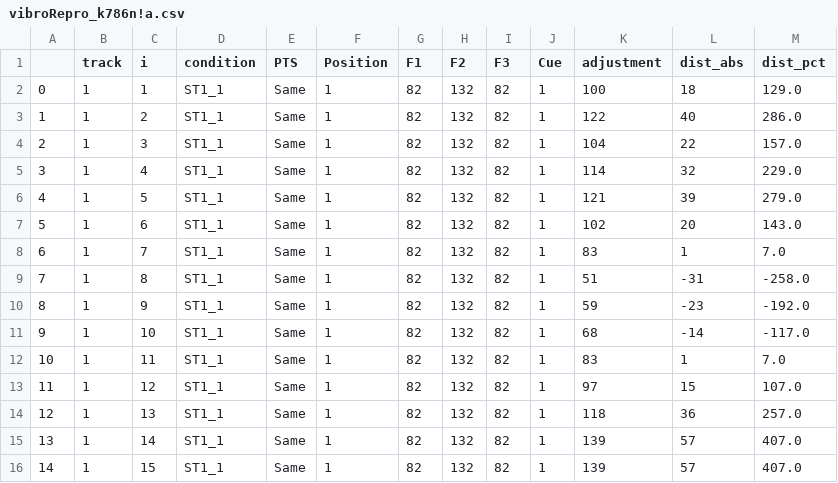
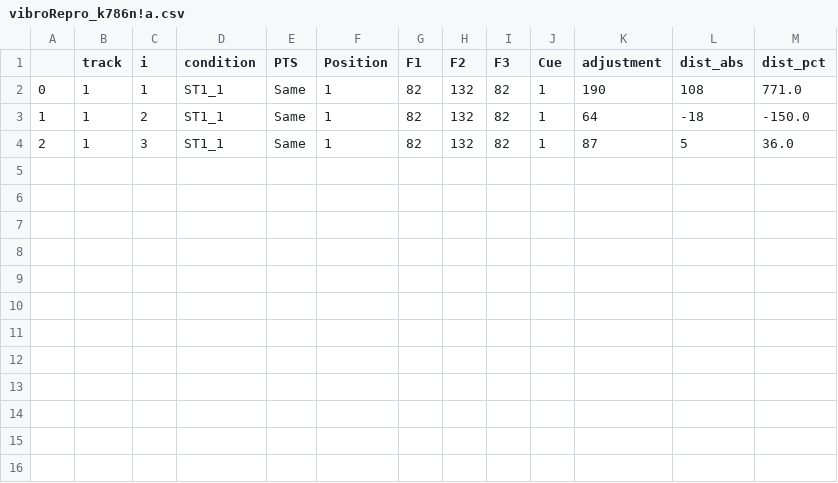
Before and after one commit to pseiti/vibroRepro, a CSV file: archive/vibroRepro_k786n!a.csv, drawn as a sheet.

```diff
--- a/archive/vibroRepro_k786n!a.csv
+++ b/archive/vibroRepro_k786n!a.csv
@@ -1,16 +1,4 @@
 ,track,i,condition,PTS,Position,F1,F2,F3,Cue,adjustment,dist_abs,dist_pct
-0,1,1,ST1_1,Same,1,82,132,82,1,100,18,129.0
-1,1,2,ST1_1,Same,1,82,132,82,1,122,40,286.0
-2,1,3,ST1_1,Same,1,82,132,82,1,104,22,157.0
-3,1,4,ST1_1,Same,1,82,132,82,1,114,32,229.0
-4,1,5,ST1_1,Same,1,82,132,82,1,121,39,279.0
-5,1,6,ST1_1,Same,1,82,132,82,1,102,20,143.0
-6,1,7,ST1_1,Same,1,82,132,82,1,83,1,7.0
-7,1,8,ST1_1,Same,1,82,132,82,1,51,-31,-258.0
-8,1,9,ST1_1,Same,1,82,132,82,1,59,-23,-192.0
-9,1,10,ST1_1,Same,1,82,132,82,1,68,-14,-117.0
-10,1,11,ST1_1,Same,1,82,132,82,1,83,1,7.0
-11,1,12,ST1_1,Same,1,82,132,82,1,97,15,107.0
-12,1,13,ST1_1,Same,1,82,132,82,1,118,36,257.0
-13,1,14,ST1_1,Same,1,82,132,82,1,139,57,407.0
-14,1,15,ST1_1,Same,1,82,132,82,1,139,57,407.0
+0,1,1,ST1_1,Same,1,82,132,82,1,190,108,771.0
+1,1,2,ST1_1,Same,1,82,132,82,1,64,-18,-150.0
+2,1,3,ST1_1,Same,1,82,132,82,1,87,5,36.0
```
Also changed, not shown: 2 other files.
